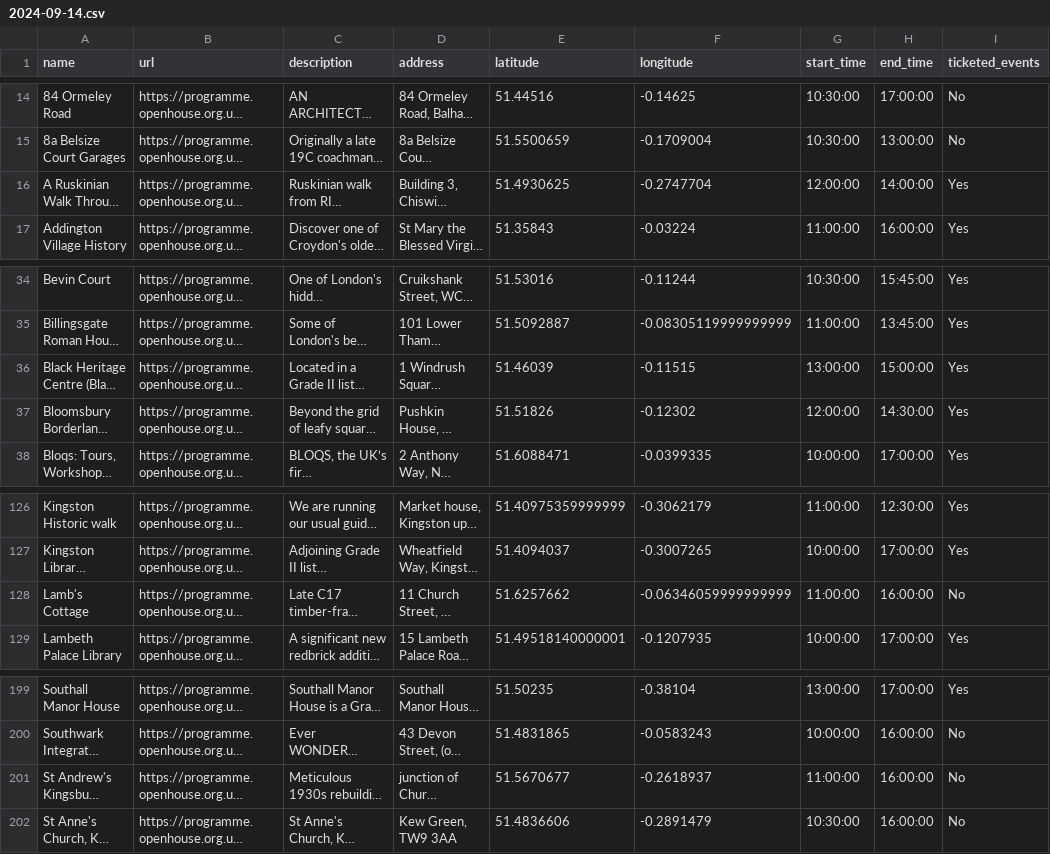
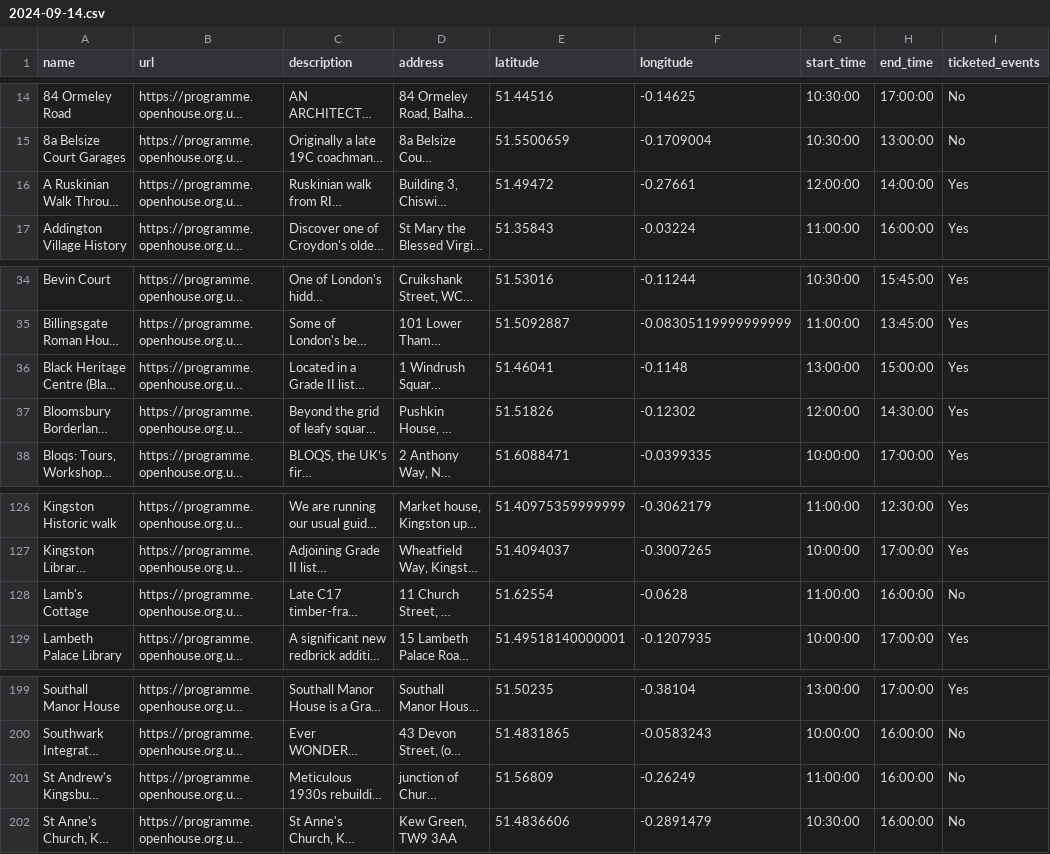
Before and after one commit to infrastructureclub/open-house-london-data, a CSV file: csv/2024/2024-09-14.csv, drawn as a sheet; only a part is shown, gaps mark what is left out; long unchanged cells end in …; the diff names each change by its address in the sheet, - before the commit and + after, or states it on an @@ line.

Commit message:
Automatic OH London data update

```diff
--- a/csv/2024/2024-09-14.csv
+++ b/csv/2024/2024-09-14.csv
-E16 (latitude): 51.4930625
+E16 (latitude): 51.49472
-F16 (longitude): -0.2747704
+F16 (longitude): -0.27661
-E36 (latitude): 51.46039
+E36 (latitude): 51.46041
-F36 (longitude): -0.11515
+F36 (longitude): -0.1148
-E128 (latitude): 51.6257662
+E128 (latitude): 51.62554
-F128 (longitude): -0.06346059999999999
+F128 (longitude): -0.0628
-E201 (latitude): 51.5670677
+E201 (latitude): 51.56809
-F201 (longitude): -0.2618937
+F201 (longitude): -0.26249
```
Also changed, not shown: csv/2024/2024-09-15.csv, csv/2024/2024-09-16.csv, 23 other files.
